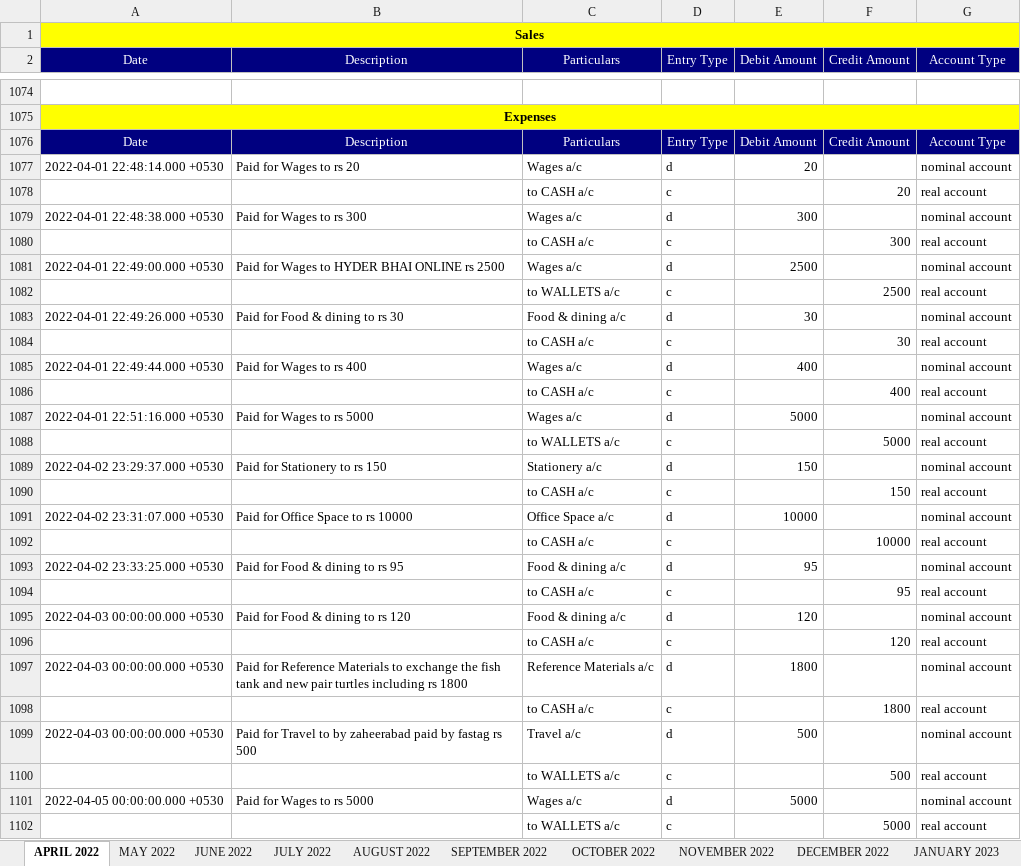
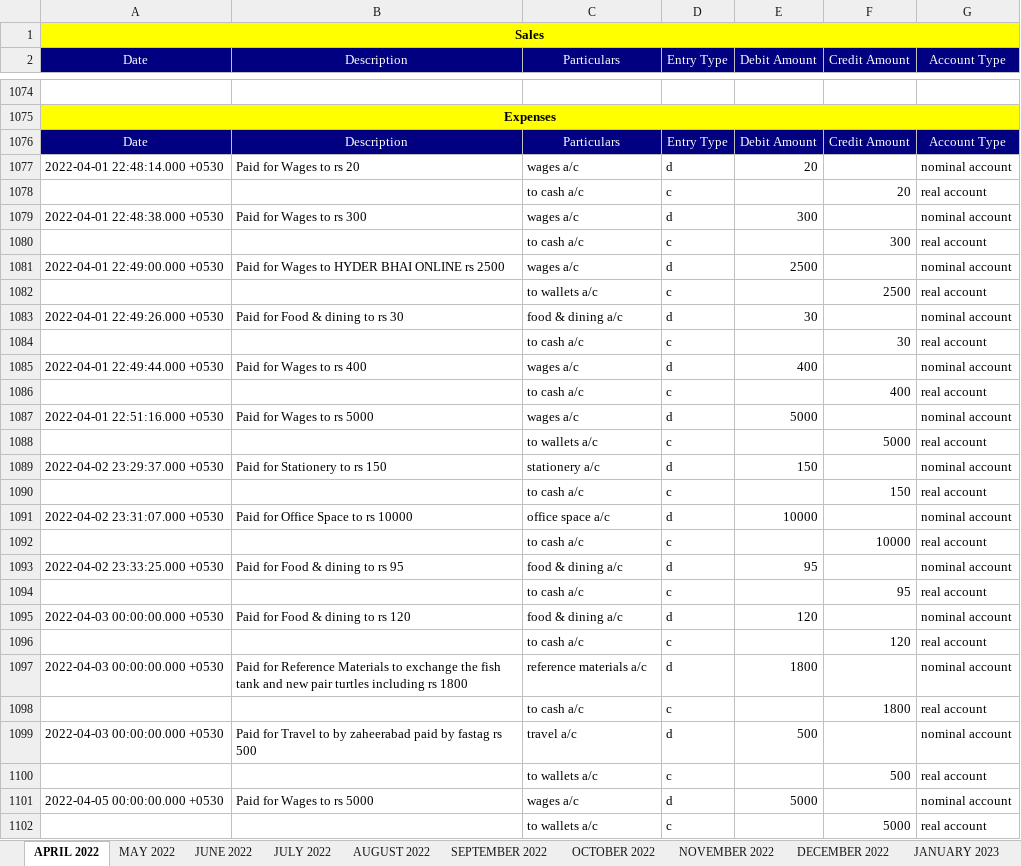
Before and after one commit to mnikhil16/journals, an Excel workbook: JournalEntries.xlsx, sheet APRIL 2022, drawn as a sheet; only a part is shown, gaps mark what is left out; values as stored, in another font and other column widths than the file's, no borders; the diff covers the shown part only; the diff names each change by its address in the sheet, - before the commit and + after, or states it on an @@ line.

```diff
--- a/JournalEntries.xlsx (sheet APRIL 2022)
+++ b/JournalEntries.xlsx (sheet APRIL 2022)
-C1077 (Particulars): Wages a/c
+C1077 (Particulars): wages a/c
-C1078 (Particulars): to CASH a/c
+C1078 (Particulars): to cash a/c
-C1079 (Particulars): Wages a/c
+C1079 (Particulars): wages a/c
-C1080 (Particulars): to CASH a/c
+C1080 (Particulars): to cash a/c
-C1081 (Particulars): Wages a/c
+C1081 (Particulars): wages a/c
-C1082 (Particulars): to WALLETS a/c
+C1082 (Particulars): to wallets a/c
-C1083 (Particulars): Food & dining a/c
+C1083 (Particulars): food & dining a/c
-C1084 (Particulars): to CASH a/c
+C1084 (Particulars): to cash a/c
-C1085 (Particulars): Wages a/c
+C1085 (Particulars): wages a/c
-C1086 (Particulars): to CASH a/c
+C1086 (Particulars): to cash a/c
-C1087 (Particulars): Wages a/c
+C1087 (Particulars): wages a/c
-C1088 (Particulars): to WALLETS a/c
+C1088 (Particulars): to wallets a/c
-C1089 (Particulars): Stationery a/c
+C1089 (Particulars): stationery a/c
-C1090 (Particulars): to CASH a/c
+C1090 (Particulars): to cash a/c
-C1091 (Particulars): Office Space a/c
+C1091 (Particulars): office space a/c
-C1092 (Particulars): to CASH a/c
+C1092 (Particulars): to cash a/c
-C1093 (Particulars): Food & dining a/c
+C1093 (Particulars): food & dining a/c
-C1094 (Particulars): to CASH a/c
+C1094 (Particulars): to cash a/c
-C1095 (Particulars): Food & dining a/c
+C1095 (Particulars): food & dining a/c
-C1096 (Particulars): to CASH a/c
+C1096 (Particulars): to cash a/c
-C1097 (Particulars): Reference Materials a/c
+C1097 (Particulars): reference materials a/c
-C1098 (Particulars): to CASH a/c
+C1098 (Particulars): to cash a/c
-C1099 (Particulars): Travel a/c
+C1099 (Particulars): travel a/c
-C1100 (Particulars): to WALLETS a/c
+C1100 (Particulars): to wallets a/c
-C1101 (Particulars): Wages a/c
+C1101 (Particulars): wages a/c
-C1102 (Particulars): to WALLETS a/c
+C1102 (Particulars): to wallets a/c
```
Also changed, not shown: 926 edited cells elsewhere in this sheet, sheet OCTOBER 2022, sheet MAY 2022, sheet JULY 2022, sheet DECEMBER 2022, sheet NOVEMBER 2022, sheet JUNE 2022, 5 more sheets, 18 other files.
